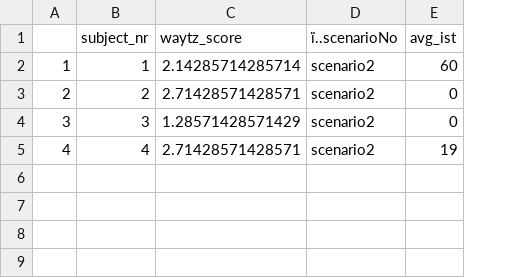
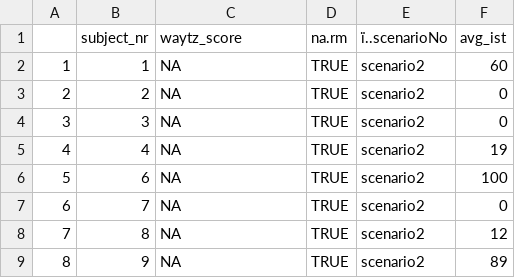
Before and after one commit to AzizAbubshait/TMS-R-Project, a CSV file: aggregated_ratings.csv, drawn as a sheet; the diff names each change by its address in the sheet, - before the commit and + after, or states it on an @@ line.

```diff
--- a/aggregated_ratings.csv
+++ b/aggregated_ratings.csv
+column D (na.rm), rows 2-5: all TRUE
-C2 (waytz_score): 2.14285714285714
+C2 (waytz_score): NA
-C3 (waytz_score): 2.71428571428571
+C3 (waytz_score): NA
-C4 (waytz_score): 1.28571428571429
+C4 (waytz_score): NA
-C5 (waytz_score): 2.71428571428571
+C5 (waytz_score): NA
+row 6: 5 | 6 | NA | TRUE | scenario2 | 100
+row 7: 6 | 7 | NA | TRUE | scenario2 | 0
+row 8: 7 | 8 | NA | TRUE | scenario2 | 12
+row 9: 8 | 9 | NA | TRUE | scenario2 | 89
```
Also changed, not shown: 6 other files.
